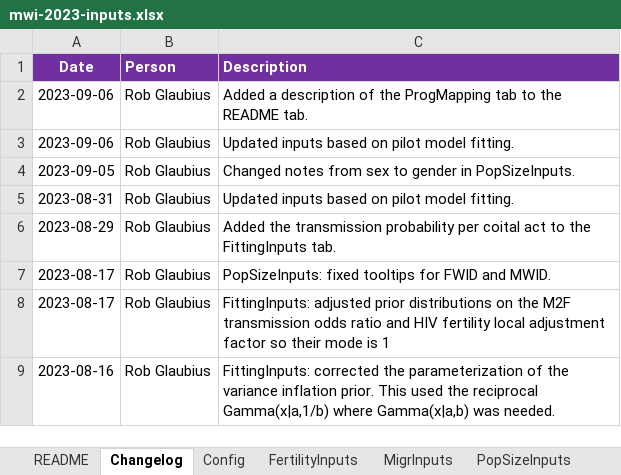
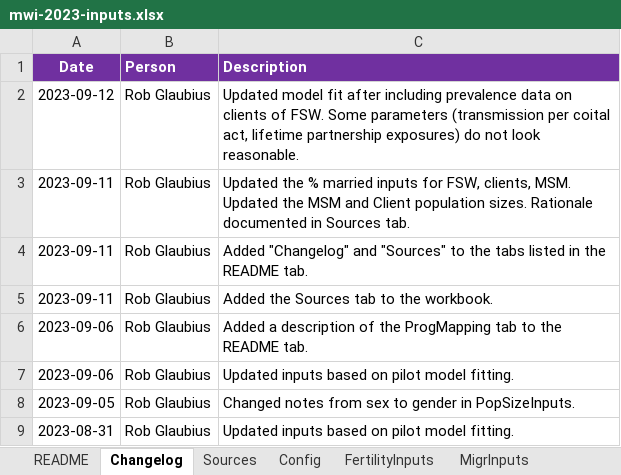
Before and after one commit to rlglaubius/GoalsARMPython, an Excel workbook: inputs/mwi-2023-inputs.xlsx, sheet Changelog, drawn as a sheet; only a part is shown; the shorter side is filled out with more unchanged rows; values as stored, in another font and other column widths than the file's, no borders; the diff names each change by its address in the sheet, - before the commit and + after, or states it on an @@ line.

Commit message:
Added support for fitting to prevalence among clients of FSW. Added client prevalence data to the example Malawi CSV file.

```diff
--- a/inputs/mwi-2023-inputs.xlsx (sheet Changelog)
+++ b/inputs/mwi-2023-inputs.xlsx (sheet Changelog)
+sheet tab: Sources
+row 2: 2023-09-12 | Rob Glaubius | Updated model fit after including prevalence data on clients of FSW. Some parameters (transmission per coital act, lifetime partnership exposures) do not look reasonable.
+row 3: 2023-09-11 | Rob Glaubius | Updated the % married inputs for FSW, clients, MSM. Updated the MSM and Client population sizes. Rationale documented in Sources tab.
+row 4: 2023-09-11 | Rob Glaubius | Added "Changelog" and "Sources" to the tabs listed in the README tab.
+row 5: 2023-09-11 | Rob Glaubius | Added the Sources tab to the workbook.
```
Also changed, not shown: sheet PartnershipInputs, sheet FittingInputs, sheet LikelihoodInputs, sheet README, sheet EpiInputs, sheet PopSizeInputs, 1 more sheet, charts or pictures, 2 other files.
